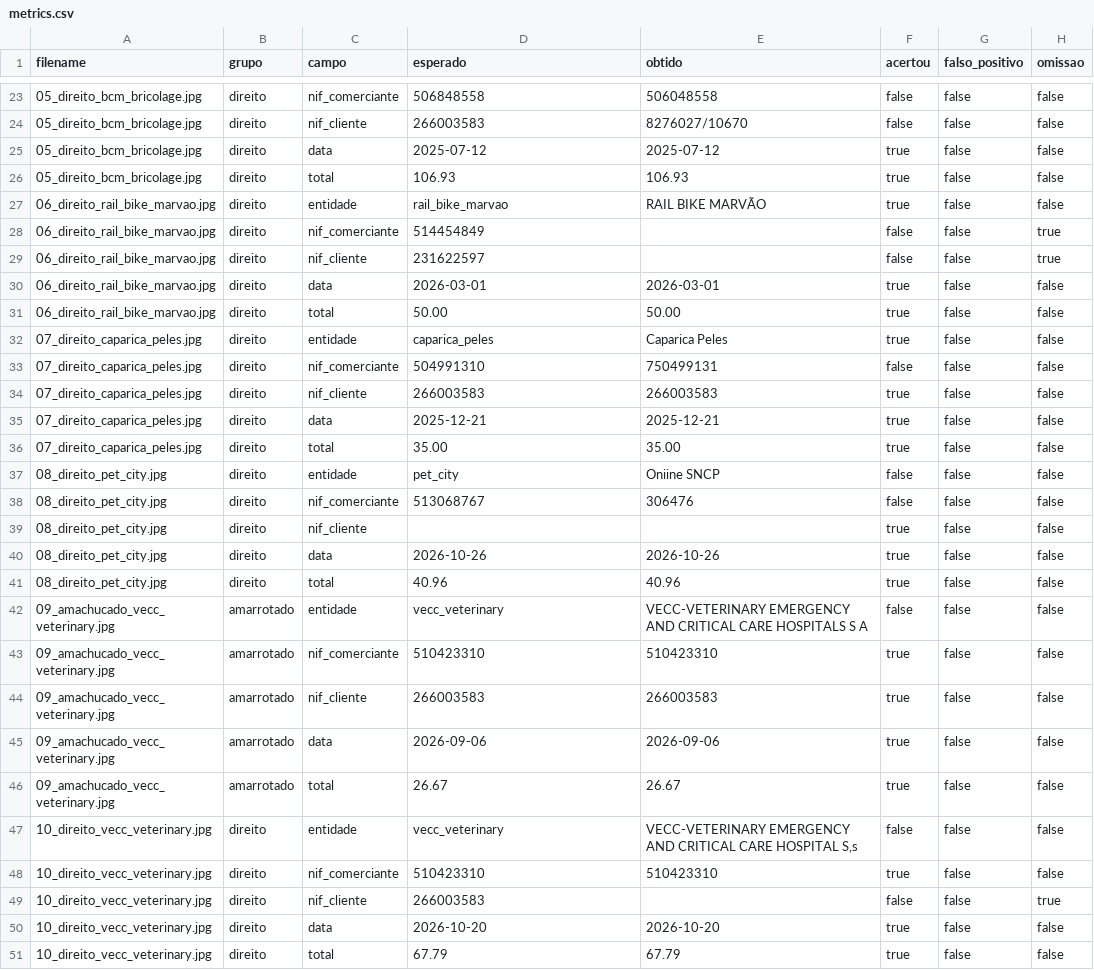
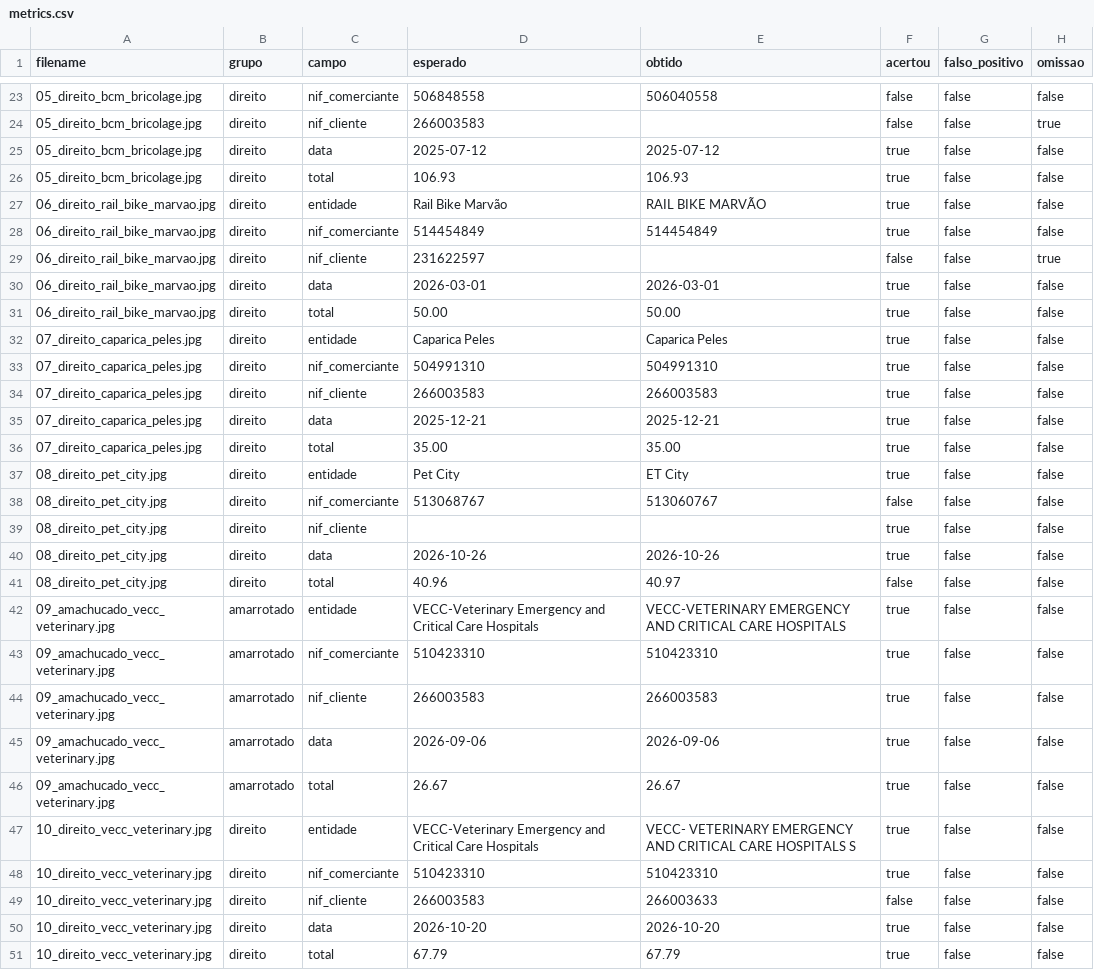
Before and after one commit to iseg-pg-ai/CVGAI-6ed-group-4, a CSV file: results/metrics.csv, drawn as a sheet; only a part is shown, gaps mark what is left out; the diff covers the shown part only.

```diff
--- a/results/metrics.csv
+++ b/results/metrics.csv
@@ -23,7 +23,7 @@
-05_direito_bcm_bricolage.jpg,direito,nif_comerciante,506848558,506048558,false,false,false
-05_direito_bcm_bricolage.jpg,direito,nif_cliente,266003583,8276027/10670,false,false,false
+05_direito_bcm_bricolage.jpg,direito,nif_comerciante,506848558,506040558,false,false,false
+05_direito_bcm_bricolage.jpg,direito,nif_cliente,266003583,,false,false,true
 05_direito_bcm_bricolage.jpg,direito,data,2025-07-12,2025-07-12,true,false,false
 05_direito_bcm_bricolage.jpg,direito,total,106.93,106.93,true,false,false
-06_direito_rail_bike_marvao.jpg,direito,entidade,rail_bike_marvao,RAIL BIKE MARVÃO,true,false,false
-06_direito_rail_bike_marvao.jpg,direito,nif_comerciante,514454849,,false,false,true
+06_direito_rail_bike_marvao.jpg,direito,entidade,Rail Bike Marvão,RAIL BIKE MARVÃO,true,false,false
+06_direito_rail_bike_marvao.jpg,direito,nif_comerciante,514454849,514454849,true,false,false
 06_direito_rail_bike_marvao.jpg,direito,nif_cliente,231622597,,false,false,true
@@ -31,4 +31,4 @@
 06_direito_rail_bike_marvao.jpg,direito,total,50.00,50.00,true,false,false
-07_direito_caparica_peles.jpg,direito,entidade,caparica_peles,Caparica Peles,true,false,false
-07_direito_caparica_peles.jpg,direito,nif_comerciante,504991310,750499131,false,false,false
+07_direito_caparica_peles.jpg,direito,entidade,Caparica Peles,Caparica Peles,true,false,false
+07_direito_caparica_peles.jpg,direito,nif_comerciante,504991310,504991310,true,false,false
 07_direito_caparica_peles.jpg,direito,nif_cliente,266003583,266003583,true,false,false
@@ -36,8 +36,8 @@
 07_direito_caparica_peles.jpg,direito,total,35.00,35.00,true,false,false
-08_direito_pet_city.jpg,direito,entidade,pet_city,Oniine SNCP,false,false,false
-08_direito_pet_city.jpg,direito,nif_comerciante,513068767,306476,false,false,false
+08_direito_pet_city.jpg,direito,entidade,Pet City,ET City,true,false,false
+08_direito_pet_city.jpg,direito,nif_comerciante,513068767,513060767,false,false,false
 08_direito_pet_city.jpg,direito,nif_cliente,,,true,false,false
 08_direito_pet_city.jpg,direito,data,2026-10-26,2026-10-26,true,false,false
-08_direito_pet_city.jpg,direito,total,40.96,40.96,true,false,false
-09_amachucado_vecc_veterinary.jpg,amarrotado,entidade,vecc_veterinary,VECC-VETERINARY EMERGENCY AND CRITICAL CARE HOSPITALS S A,false,false,false
+08_direito_pet_city.jpg,direito,total,40.96,40.97,false,false,false
+09_amachucado_vecc_veterinary.jpg,amarrotado,entidade,VECC-Veterinary Emergency and Critical Care Hospitals,VECC-VETERINARY EMERGENCY AND CRITICAL CARE HOSPITALS,true,false,false
 09_amachucado_vecc_veterinary.jpg,amarrotado,nif_comerciante,510423310,510423310,true,false,false
@@ -46,5 +46,5 @@
 09_amachucado_vecc_veterinary.jpg,amarrotado,total,26.67,26.67,true,false,false
-10_direito_vecc_veterinary.jpg,direito,entidade,vecc_veterinary,"VECC-VETERINARY EMERGENCY AND CRITICAL CARE HOSPITAL S,s",false,false,false
+10_direito_vecc_veterinary.jpg,direito,entidade,VECC-Veterinary Emergency and Critical Care Hospitals,VECC- VETERINARY EMERGENCY AND CRITICAL CARE HOSPITALS S,true,false,false
 10_direito_vecc_veterinary.jpg,direito,nif_comerciante,510423310,510423310,true,false,false
-10_direito_vecc_veterinary.jpg,direito,nif_cliente,266003583,,false,false,true
+10_direito_vecc_veterinary.jpg,direito,nif_cliente,266003583,266003633,false,false,false
 10_direito_vecc_veterinary.jpg,direito,data,2026-10-20,2026-10-20,true,false,false
```
Also changed, not shown: 152 edited cells elsewhere in this file, data/ground_truth.csv, 7 other files.
